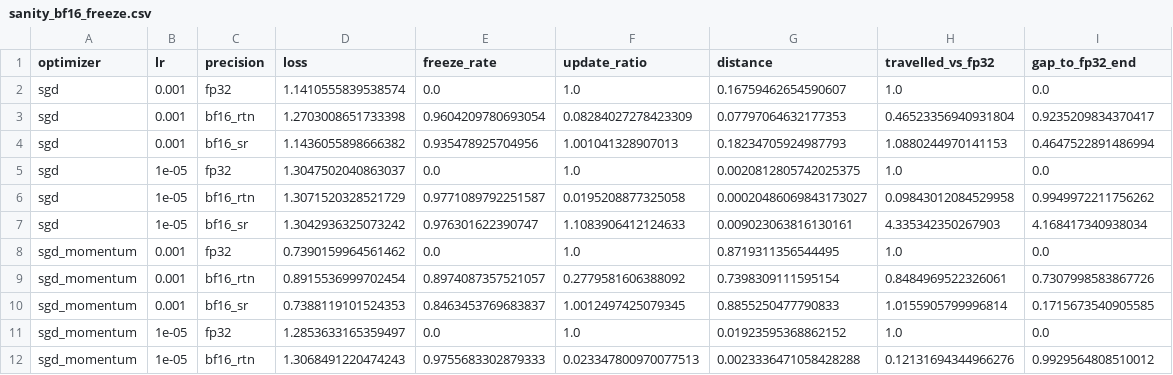
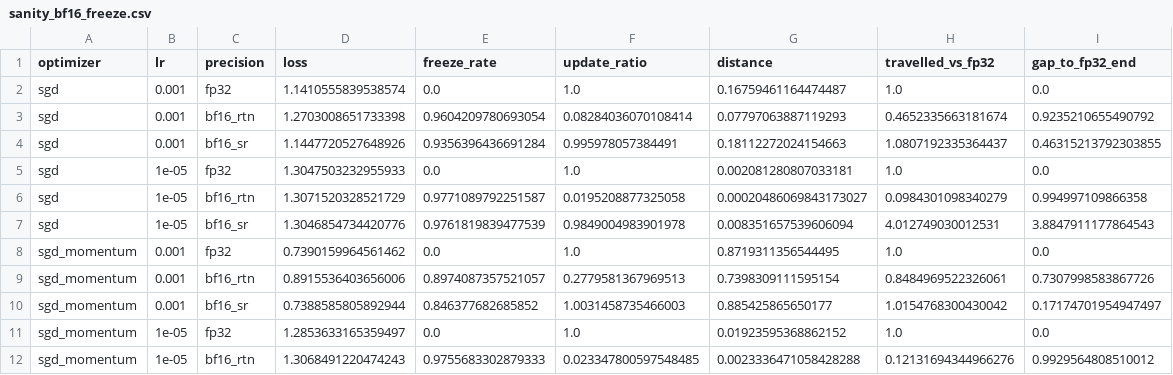
Before and after one commit to saperaa/frostleaf, a CSV file: experiments/sanity_bf16_freeze.csv, drawn as a sheet; only a part is shown; the diff covers the shown part only.

Commit message:
Fix XLA crash on GPU, cache decoded images, train at 160 px
- src/precision.py: use optimizer.iterations as the per-step part of the
  stochastic-rounding seed instead of a separate tf.Variable, which was
  placed on the CPU and broke XLA compilation on GPU (#11)
- src/data.py: optional on-disk cache of decoded images (data/cache/), so
  JPEG decoding and the Python fetch run once; the cache holds images
  before preprocess(), so resizing and scaling are unchanged; train cache is
  written in a seeded order and reshuffled every epoch
- configs/base.yaml: image_size 160 (Colab timing, #11) and cache: true
- tests: XLA and non-XLA steps give identical weights; cached and uncached
  pipelines give identical images; cached training reshuffles per epoch
- sanity CSV regenerated: stochastic-rounding rows shift slightly, rounding
  to nearest is unchanged

```diff
--- a/experiments/sanity_bf16_freeze.csv
+++ b/experiments/sanity_bf16_freeze.csv
@@ -1,12 +1,12 @@
 optimizer,lr,precision,loss,freeze_rate,update_ratio,distance,travelled_vs_fp32,gap_to_fp32_end
-sgd,0.001,fp32,1.1410555839538574,0.0,1.0,0.16759462654590607,1.0,0.0
-sgd,0.001,bf16_rtn,1.2703008651733398,0.9604209780693054,0.08284027278423309,0.07797064632177353,0.46523356940931804,0.9235209834370417
-sgd,0.001,bf16_sr,1.1436055898666382,0.935478925704956,1.001041328907013,0.18234705924987793,1.0880244970141153,0.4647522891486994
-sgd,1e-05,fp32,1.3047502040863037,0.0,1.0,0.0020812805742025375,1.0,0.0
-sgd,1e-05,bf16_rtn,1.3071520328521729,0.9771089792251587,0.0195208877325058,0.00020486069843173027,0.09843012084529958,0.9949972211756262
-sgd,1e-05,bf16_sr,1.3042936325073242,0.976301622390747,1.1083906412124633,0.009023063816130161,4.335342350267903,4.168417340938034
+sgd,0.001,fp32,1.1410555839538574,0.0,1.0,0.16759461164474487,1.0,0.0
+sgd,0.001,bf16_rtn,1.2703008651733398,0.9604209780693054,0.08284036070108414,0.07797063887119293,0.4652335663181674,0.9235210655490792
+sgd,0.001,bf16_sr,1.1447720527648926,0.9356396436691284,0.995978057384491,0.18112272024154663,1.0807192335364437,0.46315213792303855
+sgd,1e-05,fp32,1.3047503232955933,0.0,1.0,0.002081280807033181,1.0,0.0
+sgd,1e-05,bf16_rtn,1.3071520328521729,0.9771089792251587,0.0195208877325058,0.00020486069843173027,0.0984301098340279,0.994997109866358
+sgd,1e-05,bf16_sr,1.3046854734420776,0.9761819839477539,0.9849004983901978,0.008351657539606094,4.012749030012531,3.8847911177864543
 sgd_momentum,0.001,fp32,0.7390159964561462,0.0,1.0,0.8719311356544495,1.0,0.0
-sgd_momentum,0.001,bf16_rtn,0.8915536999702454,0.8974087357521057,0.2779581606388092,0.7398309111595154,0.8484969522326061,0.7307998583867726
-sgd_momentum,0.001,bf16_sr,0.7388119101524353,0.8463453769683837,1.0012497425079345,0.8855250477790833,1.0155905799996814,0.1715673540905585
+sgd_momentum,0.001,bf16_rtn,0.8915536403656006,0.8974087357521057,0.2779581367969513,0.7398309111595154,0.8484969522326061,0.7307998583867726
+sgd_momentum,0.001,bf16_sr,0.7388585805892944,0.846377682685852,1.0031458735466003,0.885425865650177,1.0154768300430042,0.17174701954947497
 sgd_momentum,1e-05,fp32,1.2853633165359497,0.0,1.0,0.01923595368862152,1.0,0.0
-sgd_momentum,1e-05,bf16_rtn,1.3068491220474243,0.9755683302879333,0.023347800970077513,0.0023336471058428288,0.12131694344966276,0.9929564808510012
+sgd_momentum,1e-05,bf16_rtn,1.3068491220474243,0.9755683302879333,0.023347800597548485,0.0023336471058428288,0.12131694344966276,0.9929564808510012
```
Also changed, not shown: 27 edited cells elsewhere in this file, 6 other files.
